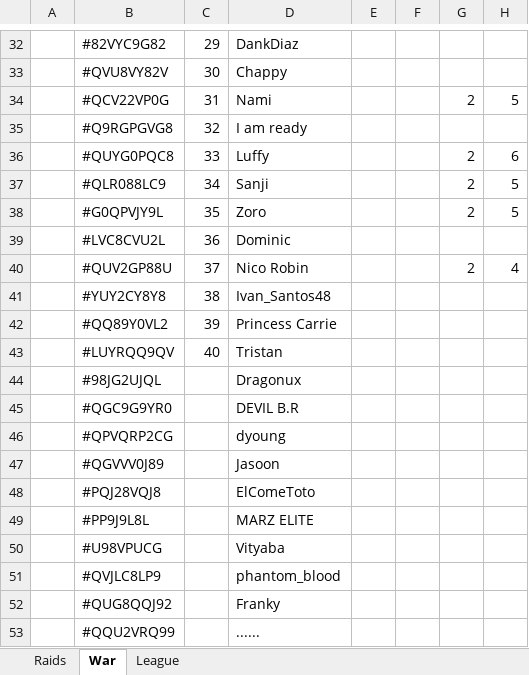
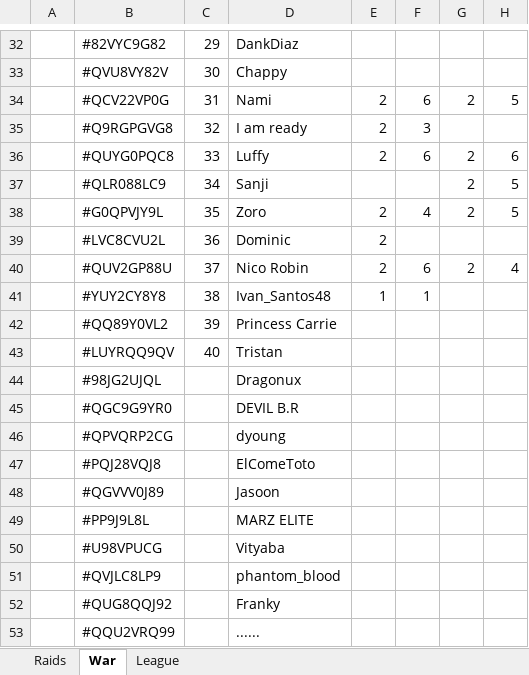
Before and after one commit to KYANI7E/Clans, an Excel workbook: Clash.xlsx, sheet War, drawn as a sheet; only a part is shown, gaps mark what is left out; values as stored, in another font and other column widths than the file's, no cell formats; the diff covers the shown part only; the diff names each change by its address in the sheet, - before the commit and + after, or states it on an @@ line.

```diff
--- a/Clash.xlsx (sheet War)
+++ b/Clash.xlsx (sheet War)
-E34:E36: (empty)
+E34:E36: 2
-F34: (empty)
+F34: 6
-F35: (empty)
+F35: 3
-F36: (empty)
+F36: 6
-E38:E40: (empty)
+E38:E40: 2
-F38: (empty)
+F38: 4
-F40: (empty)
+F40: 6
-E41: (empty)
+E41: 1
-F41: (empty)
+F41: 1
@@ row 48 moved to row 47: #PQJ28VQJ8 @@
```
Also changed, not shown: 31 edited cells elsewhere in this sheet, sheet Raids, cell formats.
